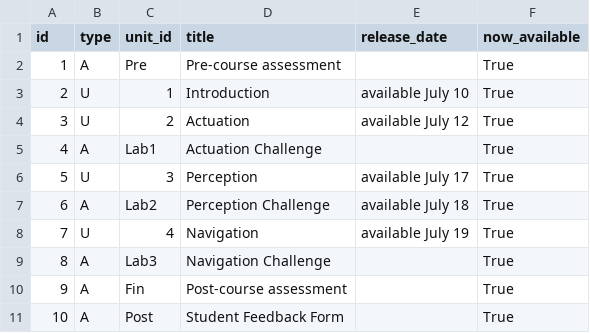
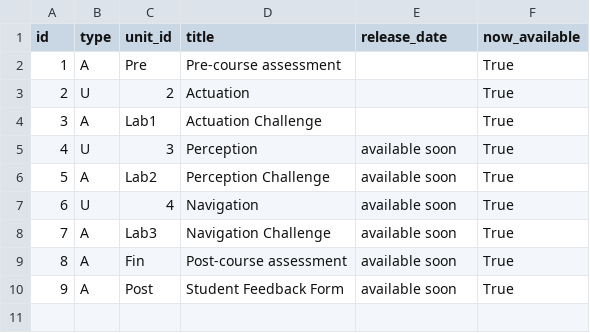
Before and after one commit to ammpedro/cloudsim-ed-web, a CSV file: data/unit.csv, drawn as a sheet; removed rows and columns are numbered as before the commit, all else as after; the diff names each change by its address in the sheet, - before the commit and + after, or states it on an @@ line.

```diff
--- a/data/unit.csv
+++ b/data/unit.csv
-row 3: 2 | U | 1 | Introduction | available July 10 | True
@@ column A (id) renumbered from row 3 down @@
-E3 (release_date): available July 12
+E3 (release_date): (empty)
-E5 (release_date): available July 17
+E5 (release_date): available soon
-E6 (release_date): available July 18
+E6 (release_date): available soon
-E7 (release_date): available July 19
+E7 (release_date): available soon
-E8:E10 (release_date): (empty)
+E8:E10 (release_date): available soon
```
Also changed, not shown: data/lesson.csv, 17 other files.
